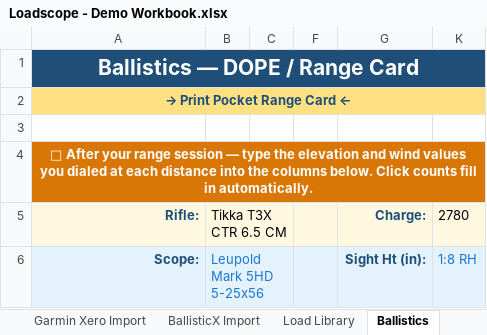
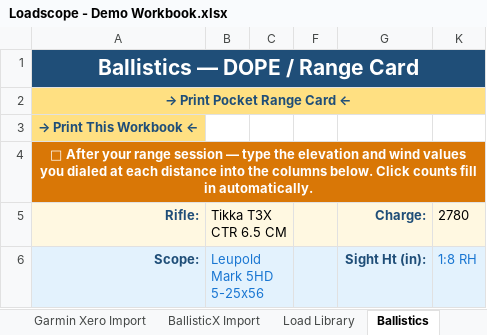
Before and after one commit to chadheidt/coldbore, an Excel workbook: app/resources/Loadscope - Demo Workbook.xlsx, sheet Ballistics, drawn as a sheet; only a part is shown; values as stored, in another font and other column widths than the file's, no borders; the diff names each change by its address in the sheet, - before the commit and + after, or states it on an @@ line.

```diff
--- a/app/resources/Loadscope - Demo Workbook.xlsx (sheet Ballistics)
+++ b/app/resources/Loadscope - Demo Workbook.xlsx (sheet Ballistics)
-A3: (empty)
+A3: → Print This Workbook ←
-A3 fill: none
+A3 fill: #FFE082
```
Also changed, not shown: hidden cells, 6 other files.
